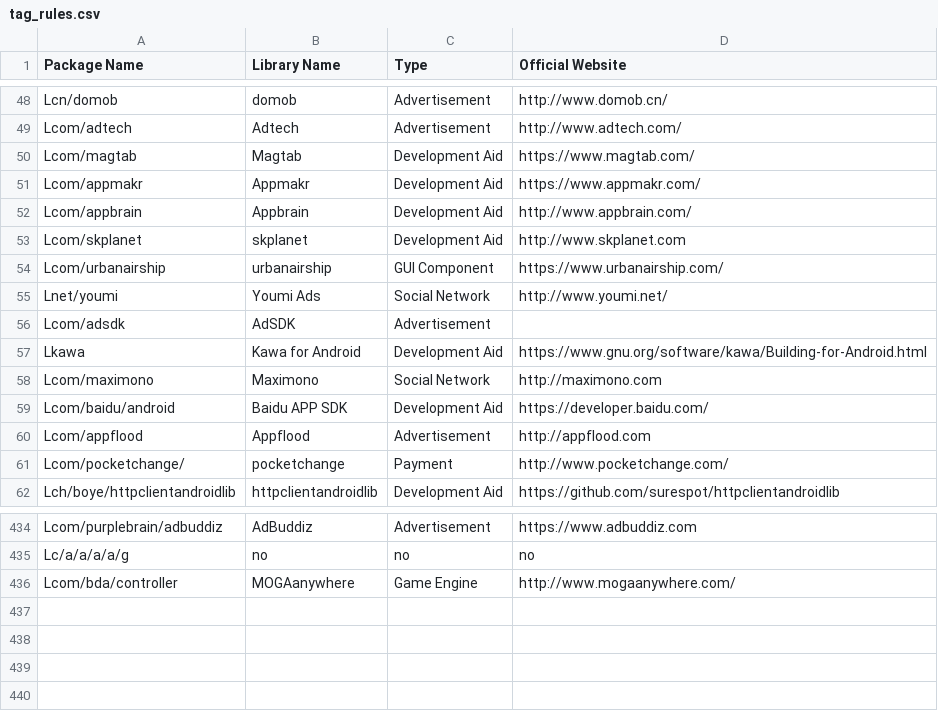
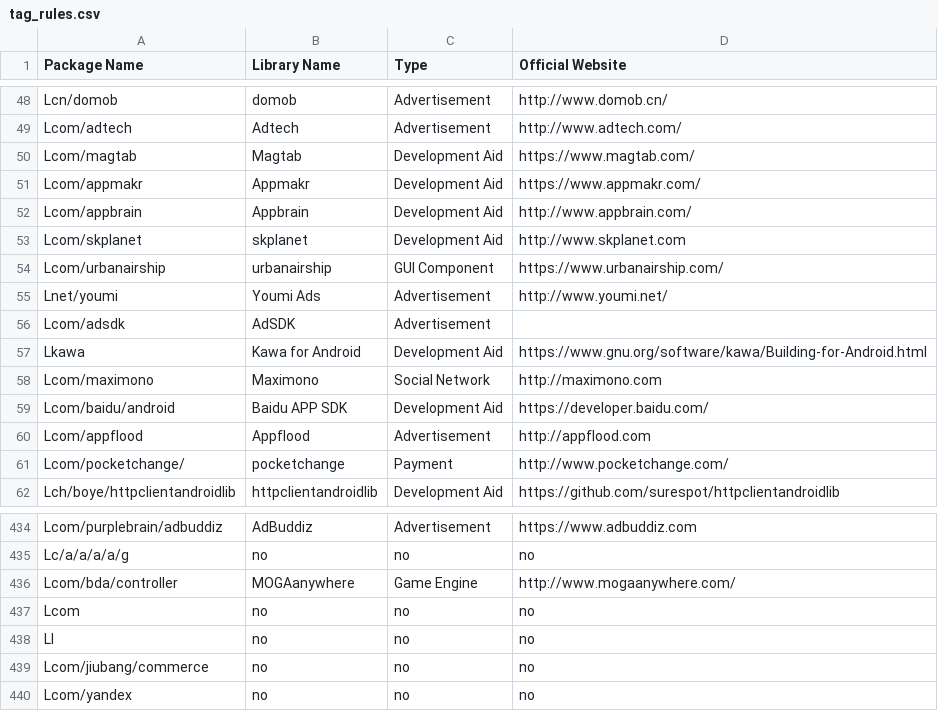
Before and after one commit to pkumza/LibRadar, a CSV file: LibRadar/Data/IntermediateData/tag_rules.csv, drawn as a sheet; only a part is shown, gaps mark what is left out.

```diff
--- a/LibRadar/Data/IntermediateData/tag_rules.csv
+++ b/LibRadar/Data/IntermediateData/tag_rules.csv
@@ -54,3 +54,3 @@ Lcom/skplanet,skplanet,Development Aid,http://www.skplanet.com
 Lcom/urbanairship,urbanairship,GUI Component,https://www.urbanairship.com/
-Lnet/youmi,Youmi Ads,Social Network,http://www.youmi.net/
+Lnet/youmi,Youmi Ads,Advertisement,http://www.youmi.net/
 Lcom/adsdk,AdSDK,Advertisement,
@@ -436 +436,5 @@ Lc/a/a/a/a/g,no,no,no
 Lcom/bda/controller,MOGAanywhere,Game Engine,http://www.mogaanywhere.com/
+Lcom,no,no,no
+Ll,no,no,no
+Lcom/jiubang/commerce,no,no,no
+Lcom/yandex,no,no,no
```
Also changed, not shown: 6 other files.
